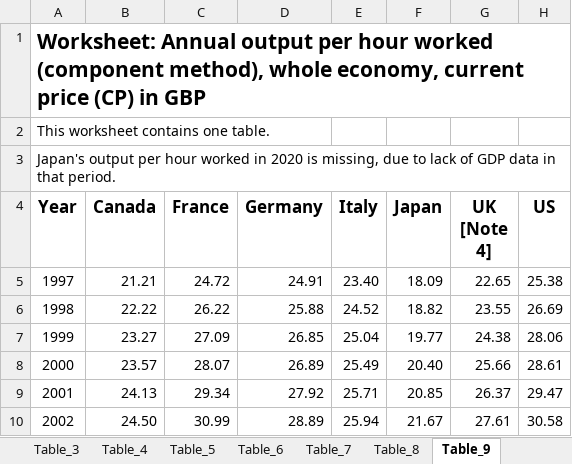
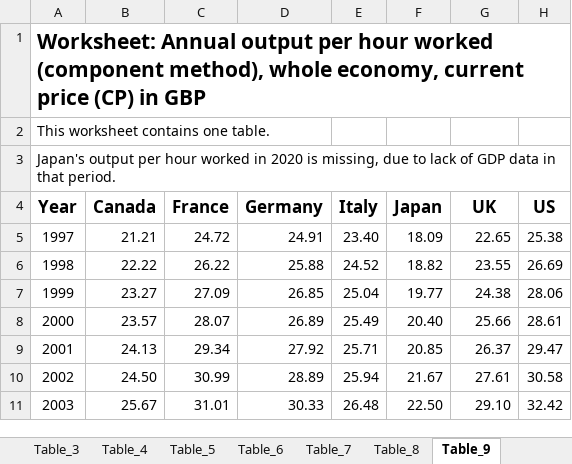
Before and after one commit to kanghinlee/Data-Projects, an Excel workbook: deloitte_productivity_project/data/raw_data/international_labour_productivity_G7_2020.xlsx, sheet Table_9, drawn as a sheet; only a part is shown; the shorter side is filled out with more unchanged rows; values as stored, in another font and other column widths than the file's, no borders; table styles not drawn; the diff names each change by its address in the sheet, - before the commit and + after, or states it on an @@ line.

```diff
--- a/deloitte_productivity_project/data/raw_data/international_labour_productivity_G7_2020.xlsx (sheet Table_9)
+++ b/deloitte_productivity_project/data/raw_data/international_labour_productivity_G7_2020.xlsx (sheet Table_9)
-G4: UK [Note 4]
+G4: UK
```
Also changed, not shown: sheet Table_16, sheet Table_6, sheet Table_18, sheet Table_15, sheet Table_5, sheet Table_7, 3 other files.
